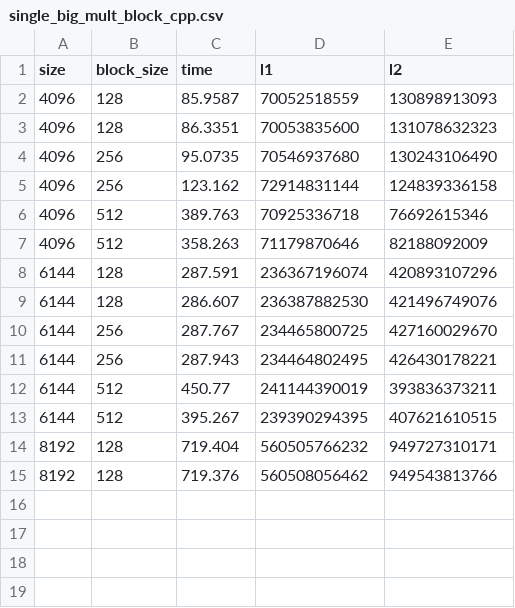
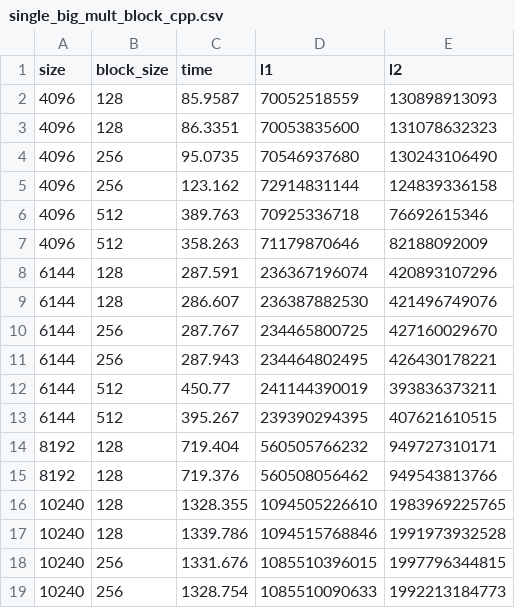
Before and after one commit to vasco-oliv/CPD_P1, a CSV file: single_big_mult_block_cpp.csv, drawn as a sheet; the diff names each change by its address in the sheet, - before the commit and + after, or states it on an @@ line.

Commit message:
Update single_big_mult_block_cpp.csv

```diff
--- a/single_big_mult_block_cpp.csv
+++ b/single_big_mult_block_cpp.csv
+row 16: 10240 | 128 | 1328.355 | 1094505226610 | 1983969225765
+row 17: 10240 | 128 | 1339.786 | 1094515768846 | 1991973932528
+row 18: 10240 | 256 | 1331.676 | 1085510396015 | 1997796344815
+row 19: 10240 | 256 | 1328.754 | 1085510090633 | 1992213184773
```
